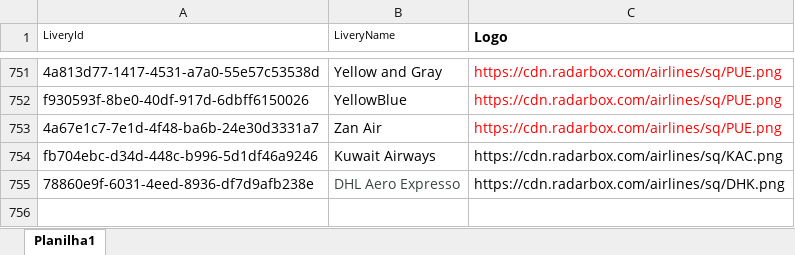
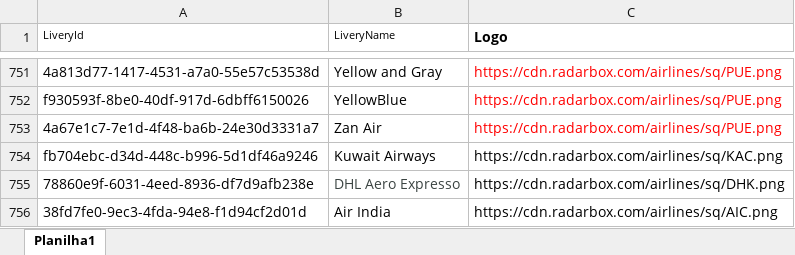
Before and after one commit to Dalmocabral/infinteflightaerobrasil_atc, an Excel workbook: compania.xlsx, sheet Planilha1, drawn as a sheet; only a part is shown, gaps mark what is left out; values as stored, in another font and other column widths than the file's, no borders; the diff names each change by its address in the sheet, - before the commit and + after, or states it on an @@ line.

```diff
--- a/compania.xlsx (sheet Planilha1)
+++ b/compania.xlsx (sheet Planilha1)
+row 756: 38fd7fe0-9ec3-4fda-94e8-f1d94cf2d01d | Air India | https://cdn.radarbox.com/airlines/sq/AIC.png
```
Also changed, not shown: 1 other file.
